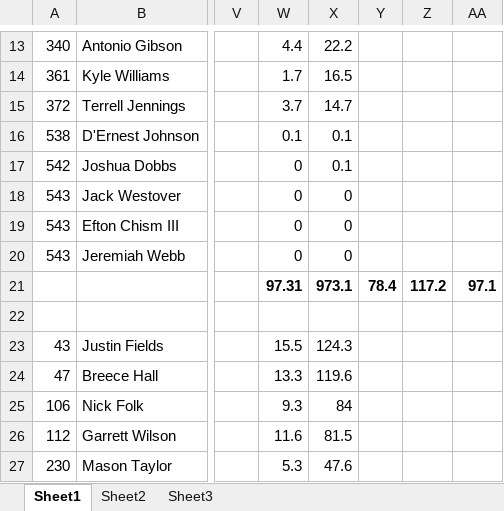
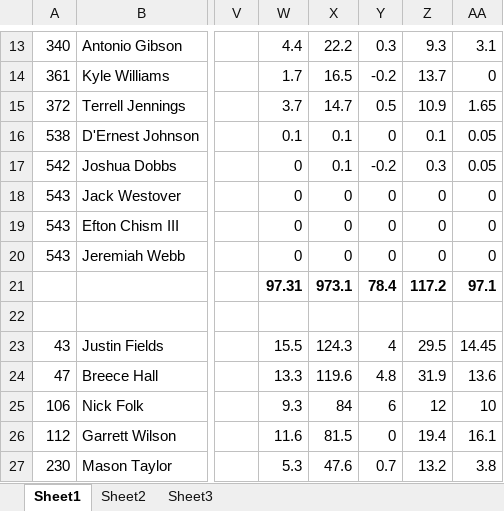
Before and after one commit to meinhardtmr/NFL-Fantasy, an Excel workbook: 2025/FantasyPros NYJ-NE.xlsx, sheet Sheet1, drawn as a sheet; only a part is shown, gaps mark what is left out; values as stored, in another font and other column widths than the file's, no borders; the diff covers the shown part only; the diff names each change by its address in the sheet, - before the commit and + after, or states it on an @@ line.

```diff
--- a/2025/FantasyPros NYJ-NE.xlsx (sheet Sheet1)
+++ b/2025/FantasyPros NYJ-NE.xlsx (sheet Sheet1)
-Y13: (empty)
+Y13: 0.3
-Z13: (empty)
+Z13: 9.3
-AA13: (empty)
+AA13: 3.1
-Y14: (empty)
+Y14: -0.2
-Z14: (empty)
+Z14: 13.7
-AA14: (empty)
+AA14: 0
-Y15: (empty)
+Y15: 0.5
-Z15: (empty)
+Z15: 10.9
-AA15: (empty)
+AA15: 1.65
-Y16: (empty)
+Y16: 0
-Z16: (empty)
+Z16: 0.1
-AA16:AA17: (empty)
+AA16:AA17: 0.05
-Y17: (empty)
+Y17: -0.2
-Z17: (empty)
+Z17: 0.3
-Y18:Y20: (empty)
+Y18:Y20: 0
-Z18:Z20: (empty)
+Z18:Z20: 0
-AA18:AA20: (empty)
+AA18:AA20: 0
-Y23: (empty)
+Y23: 4
-Z23: (empty)
+Z23: 29.5
-AA23: (empty)
+AA23: 14.45
-Y24: (empty)
+Y24: 4.8
-Z24: (empty)
+Z24: 31.9
-AA24: (empty)
+AA24: 13.6
-Y25: (empty)
+Y25: 6
-Z25: (empty)
+Z25: 12
-AA25: (empty)
+AA25: 10
-Y26: (empty)
+Y26: 0
-Z26: (empty)
+Z26: 19.4
-AA26: (empty)
+AA26: 16.1
-Y27: (empty)
+Y27: 0.7
-Z27: (empty)
+Z27: 13.2
-AA27: (empty)
+AA27: 3.8
```
Also changed, not shown: 87 edited cells and cell formats elsewhere in this sheet.
